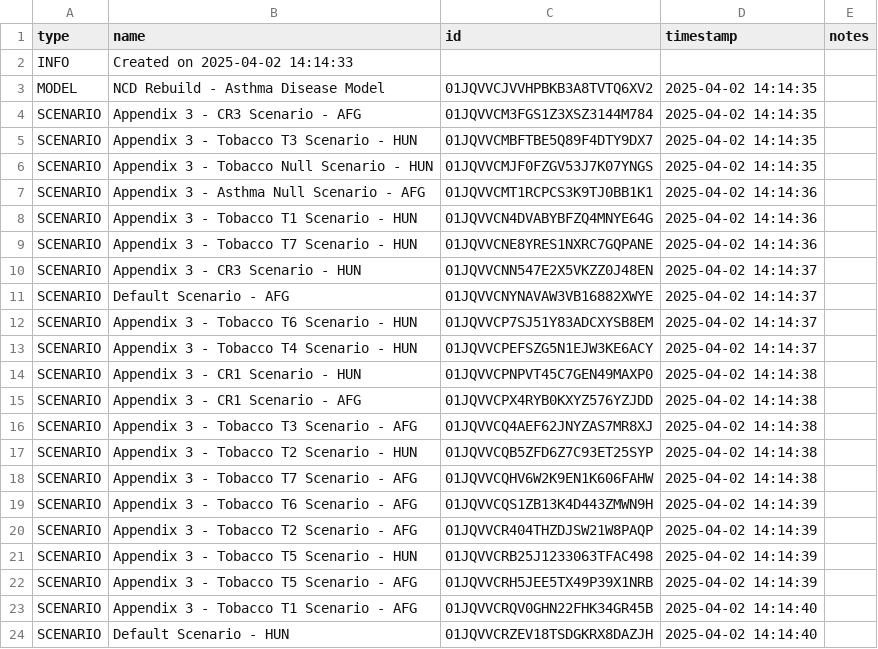
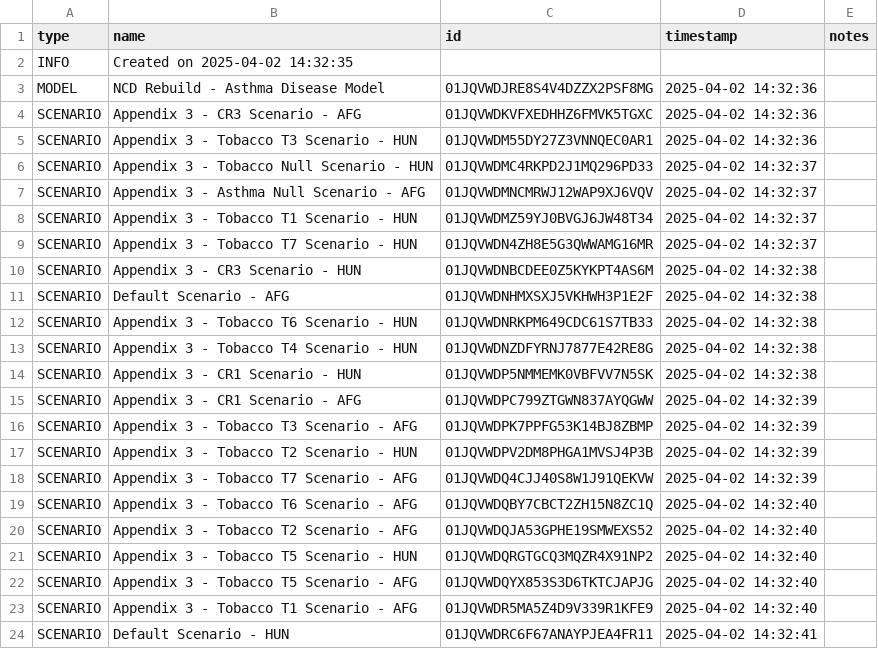
Before and after one commit to ForecastHealth/ncd-chronic-respiratory-disease-asthma, a CSV file: project.csv, drawn as a sheet; only a part is shown; the diff covers the shown part only.

```diff
--- a/project.csv
+++ b/project.csv
@@ -1,24 +1,24 @@
 type,name,id,timestamp,notes
-INFO,Created on 2025-04-02 14:14:33,,,
-MODEL,NCD Rebuild - Asthma Disease Model,01JQVVCJVVHPBKB3A8TVTQ6XV2,2025-04-02 14:14:35,
-SCENARIO,Appendix 3 - CR3 Scenario - AFG,01JQVVCM3FGS1Z3XSZ3144M784,2025-04-02 14:14:35,
-SCENARIO,Appendix 3 - Tobacco T3 Scenario - HUN,01JQVVCMBFTBE5Q89F4DTY9DX7,2025-04-02 14:14:35,
-SCENARIO,Appendix 3 - Tobacco Null Scenario - HUN,01JQVVCMJF0FZGV53J7K07YNGS,2025-04-02 14:14:35,
-SCENARIO,Appendix 3 - Asthma Null Scenario - AFG,01JQVVCMT1RCPCS3K9TJ0BB1K1,2025-04-02 14:14:36,
-SCENARIO,Appendix 3 - Tobacco T1 Scenario - HUN,01JQVVCN4DVABYBFZQ4MNYE64G,2025-04-02 14:14:36,
-SCENARIO,Appendix 3 - Tobacco T7 Scenario - HUN,01JQVVCNE8YRES1NXRC7GQPANE,2025-04-02 14:14:36,
-SCENARIO,Appendix 3 - CR3 Scenario - HUN,01JQVVCNN547E2X5VKZZ0J48EN,2025-04-02 14:14:37,
-SCENARIO,Default Scenario - AFG,01JQVVCNYNAVAW3VB16882XWYE,2025-04-02 14:14:37,
-SCENARIO,Appendix 3 - Tobacco T6 Scenario - HUN,01JQVVCP7SJ51Y83ADCXYSB8EM,2025-04-02 14:14:37,
-SCENARIO,Appendix 3 - Tobacco T4 Scenario - HUN,01JQVVCPEFSZG5N1EJW3KE6ACY,2025-04-02 14:14:37,
-SCENARIO,Appendix 3 - CR1 Scenario - HUN,01JQVVCPNPVT45C7GEN49MAXP0,2025-04-02 14:14:38,
-SCENARIO,Appendix 3 - CR1 Scenario - AFG,01JQVVCPX4RYB0KXYZ576YZJDD,2025-04-02 14:14:38,
-SCENARIO,Appendix 3 - Tobacco T3 Scenario - AFG,01JQVVCQ4AEF62JNYZAS7MR8XJ,2025-04-02 14:14:38,
-SCENARIO,Appendix 3 - Tobacco T2 Scenario - HUN,01JQVVCQB5ZFD6Z7C93ET25SYP,2025-04-02 14:14:38,
-SCENARIO,Appendix 3 - Tobacco T7 Scenario - AFG,01JQVVCQHV6W2K9EN1K606FAHW,2025-04-02 14:14:38,
-SCENARIO,Appendix 3 - Tobacco T6 Scenario - AFG,01JQVVCQS1ZB13K4D443ZMWN9H,2025-04-02 14:14:39,
-SCENARIO,Appendix 3 - Tobacco T2 Scenario - AFG,01JQVVCR404THZDJSW21W8PAQP,2025-04-02 14:14:39,
-SCENARIO,Appendix 3 - Tobacco T5 Scenario - HUN,01JQVVCRB25J1233063TFAC498,2025-04-02 14:14:39,
-SCENARIO,Appendix 3 - Tobacco T5 Scenario - AFG,01JQVVCRH5JEE5TX49P39X1NRB,2025-04-02 14:14:39,
-SCENARIO,Appendix 3 - Tobacco T1 Scenario - AFG,01JQVVCRQV0GHN22FHK34GR45B,2025-04-02 14:14:40,
-SCENARIO,Default Scenario - HUN,01JQVVCRZEV18TSDGKRX8DAZJH,2025-04-02 14:14:40,
+INFO,Created on 2025-04-02 14:32:35,,,
+MODEL,NCD Rebuild - Asthma Disease Model,01JQVWDJRE8S4V4DZZX2PSF8MG,2025-04-02 14:32:36,
+SCENARIO,Appendix 3 - CR3 Scenario - AFG,01JQVWDKVFXEDHHZ6FMVK5TGXC,2025-04-02 14:32:36,
+SCENARIO,Appendix 3 - Tobacco T3 Scenario - HUN,01JQVWDM55DY27Z3VNNQEC0AR1,2025-04-02 14:32:36,
+SCENARIO,Appendix 3 - Tobacco Null Scenario - HUN,01JQVWDMC4RKPD2J1MQ296PD33,2025-04-02 14:32:37,
+SCENARIO,Appendix 3 - Asthma Null Scenario - AFG,01JQVWDMNCMRWJ12WAP9XJ6VQV,2025-04-02 14:32:37,
+SCENARIO,Appendix 3 - Tobacco T1 Scenario - HUN,01JQVWDMZ59YJ0BVGJ6JW48T34,2025-04-02 14:32:37,
+SCENARIO,Appendix 3 - Tobacco T7 Scenario - HUN,01JQVWDN4ZH8E5G3QWWAMG16MR,2025-04-02 14:32:37,
+SCENARIO,Appendix 3 - CR3 Scenario - HUN,01JQVWDNBCDEE0Z5KYKPT4AS6M,2025-04-02 14:32:38,
+SCENARIO,Default Scenario - AFG,01JQVWDNHMXSXJ5VKHWH3P1E2F,2025-04-02 14:32:38,
+SCENARIO,Appendix 3 - Tobacco T6 Scenario - HUN,01JQVWDNRKPM649CDC61S7TB33,2025-04-02 14:32:38,
+SCENARIO,Appendix 3 - Tobacco T4 Scenario - HUN,01JQVWDNZDFYRNJ7877E42RE8G,2025-04-02 14:32:38,
+SCENARIO,Appendix 3 - CR1 Scenario - HUN,01JQVWDP5NMMEMK0VBFVV7N5SK,2025-04-02 14:32:38,
+SCENARIO,Appendix 3 - CR1 Scenario - AFG,01JQVWDPC799ZTGWN837AYQGWW,2025-04-02 14:32:39,
+SCENARIO,Appendix 3 - Tobacco T3 Scenario - AFG,01JQVWDPK7PPFG53K14BJ8ZBMP,2025-04-02 14:32:39,
+SCENARIO,Appendix 3 - Tobacco T2 Scenario - HUN,01JQVWDPV2DM8PHGA1MVSJ4P3B,2025-04-02 14:32:39,
+SCENARIO,Appendix 3 - Tobacco T7 Scenario - AFG,01JQVWDQ4CJJ40S8W1J91QEKVW,2025-04-02 14:32:39,
+SCENARIO,Appendix 3 - Tobacco T6 Scenario - AFG,01JQVWDQBY7CBCT2ZH15N8ZC1Q,2025-04-02 14:32:40,
+SCENARIO,Appendix 3 - Tobacco T2 Scenario - AFG,01JQVWDQJA53GPHE19SMWEXS52,2025-04-02 14:32:40,
+SCENARIO,Appendix 3 - Tobacco T5 Scenario - HUN,01JQVWDQRGTGCQ3MQZR4X91NP2,2025-04-02 14:32:40,
+SCENARIO,Appendix 3 - Tobacco T5 Scenario - AFG,01JQVWDQYX853S3D6TKTCJAPJG,2025-04-02 14:32:40,
+SCENARIO,Appendix 3 - Tobacco T1 Scenario - AFG,01JQVWDR5MA5Z4D9V339R1KFE9,2025-04-02 14:32:40,
+SCENARIO,Default Scenario - HUN,01JQVWDRC6F67ANAYPJEA4FR11,2025-04-02 14:32:41,
```
Also changed, not shown: 16 added rows and 10 edited cells elsewhere in this file.
